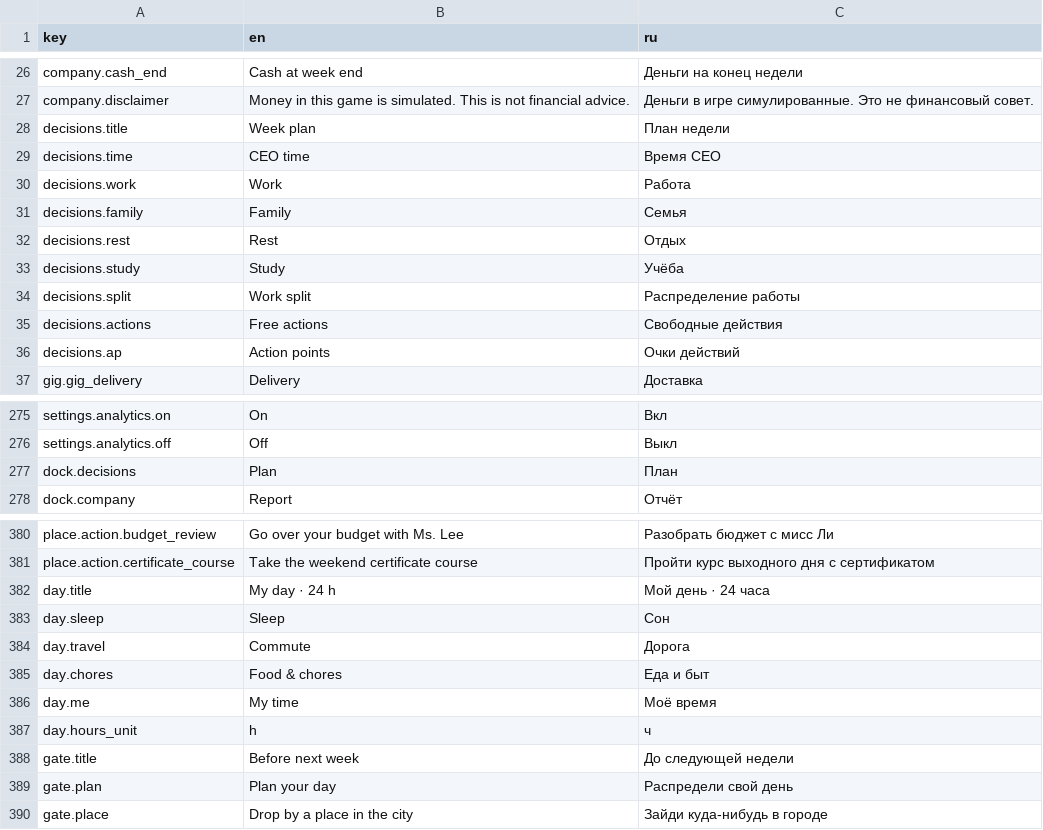
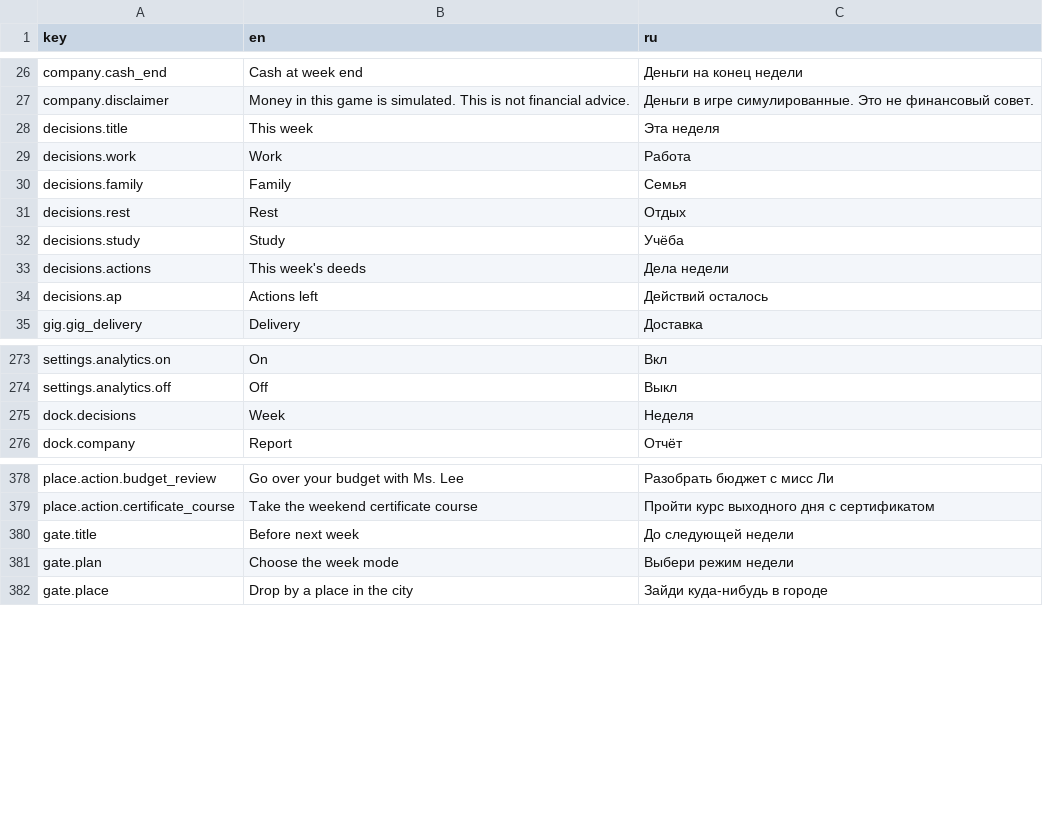
Before and after one commit to jamesmirusa/https-unpaid.ceo, a TSV file: game/Assets/UnpaidCeo/Localization/Source/UI.tsv, drawn as a sheet; only a part is shown, gaps mark what is left out; the diff covers the shown part only.

```diff
--- a/game/Assets/UnpaidCeo/Localization/Source/UI.tsv
+++ b/game/Assets/UnpaidCeo/Localization/Source/UI.tsv
@@ -27,4 +27,3 @@ company.cash_end	Cash at week end	Деньги на конец недели
 company.disclaimer	Money in this game is simulated. This is not financial advice.	Деньги в игре симулированные. Это не финансовый совет.
-decisions.title	Week plan	План недели
-decisions.time	CEO time	Время CEO
+decisions.title	This week	Эта неделя
 decisions.work	Work	Работа
@@ -33,5 +32,4 @@ decisions.rest	Rest	Отдых
 decisions.study	Study	Учёба
-decisions.split	Work split	Распределение работы
-decisions.actions	Free actions	Свободные действия
-decisions.ap	Action points	Очки действий
+decisions.actions	This week's deeds	Дела недели
+decisions.ap	Actions left	Действий осталось
 gig.gig_delivery	Delivery	Доставка
@@ -276,3 +274,3 @@ settings.analytics.on	On	Вкл
 settings.analytics.off	Off	Выкл
-dock.decisions	Plan	План
+dock.decisions	Week	Неделя
 dock.company	Report	Отчёт
@@ -381,10 +379,4 @@ place.action.budget_review	Go over your budget with Ms. Lee	Разобрать
 place.action.certificate_course	Take the weekend certificate course	Пройти курс выходного дня с сертификатом
-day.title	My day · 24 h	Мой день · 24 часа
-day.sleep	Sleep	Сон
-day.travel	Commute	Дорога
-day.chores	Food & chores	Еда и быт
-day.me	My time	Моё время
-day.hours_unit	h	ч
 gate.title	Before next week	До следующей недели
-gate.plan	Plan your day	Распредели свой день
+gate.plan	Choose the week mode	Выбери режим недели
 gate.place	Drop by a place in the city	Зайди куда-нибудь в городе
```
Also changed, not shown: 23 added rows and 4 edited cells elsewhere in this file, 24 other files.
